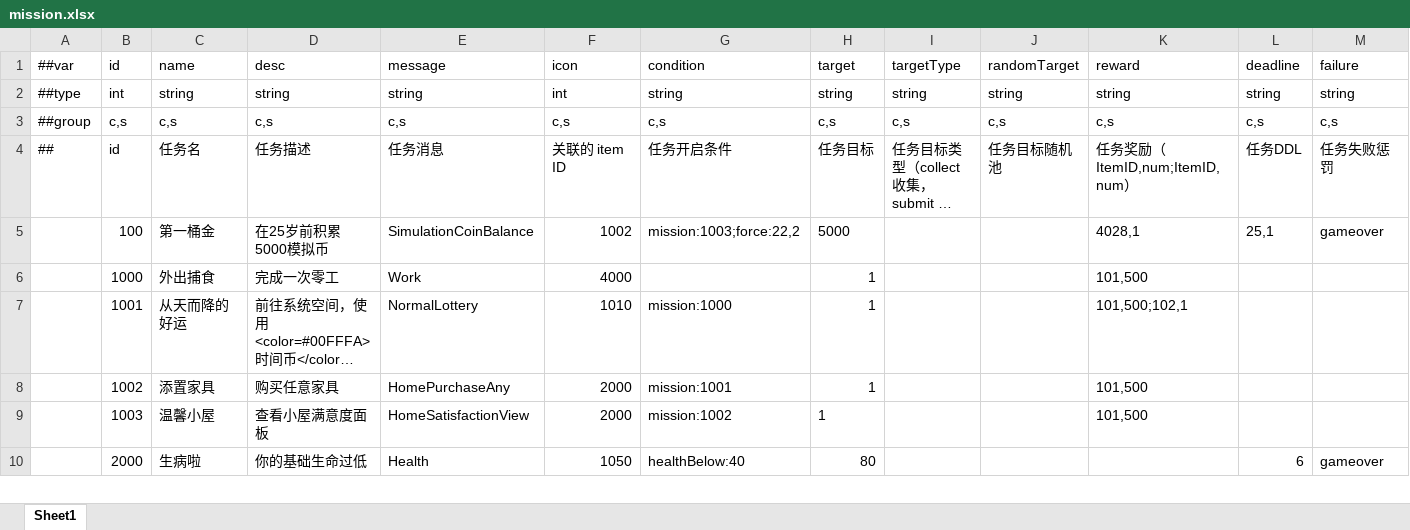
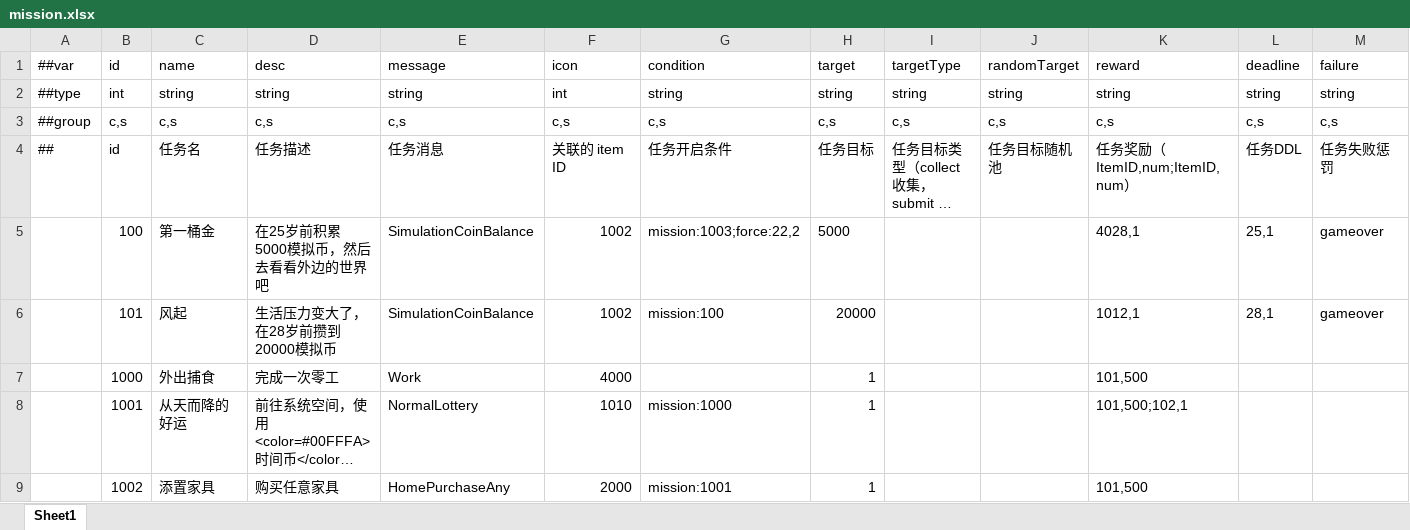
Before and after one commit to TenMilesAway/TimeChip, an Excel workbook: MiniTemplate/Datas/mission.xlsx, sheet Sheet1, drawn as a sheet; only a part is shown; the shorter side is filled out with more unchanged rows; long unchanged cells end in …; values as stored, in another font and other column widths than the file's, no borders; rows hold the shown columns only; the diff names each change by its address in the sheet, - before the commit and + after, or states it on an @@ line.

```diff
--- a/MiniTemplate/Datas/mission.xlsx (sheet Sheet1)
+++ b/MiniTemplate/Datas/mission.xlsx (sheet Sheet1)
-D5: 在25岁前积累5000模拟币
+D5: 在25岁前积累5000模拟币，然后去看看外边的世界吧
+row 6:  | 101 | 风起 | 生活压力变大了，在28岁前攒到20000模拟币 | SimulationCoinBalance | 1002 | mission:100 | 20000 |  |  | 1012,1 | 28,1 | gameover
```
Also changed, not shown: MiniTemplate/Datas/buffConfig.xlsx, MiniTemplate/Datas/subway.xlsx, 14 other files.
